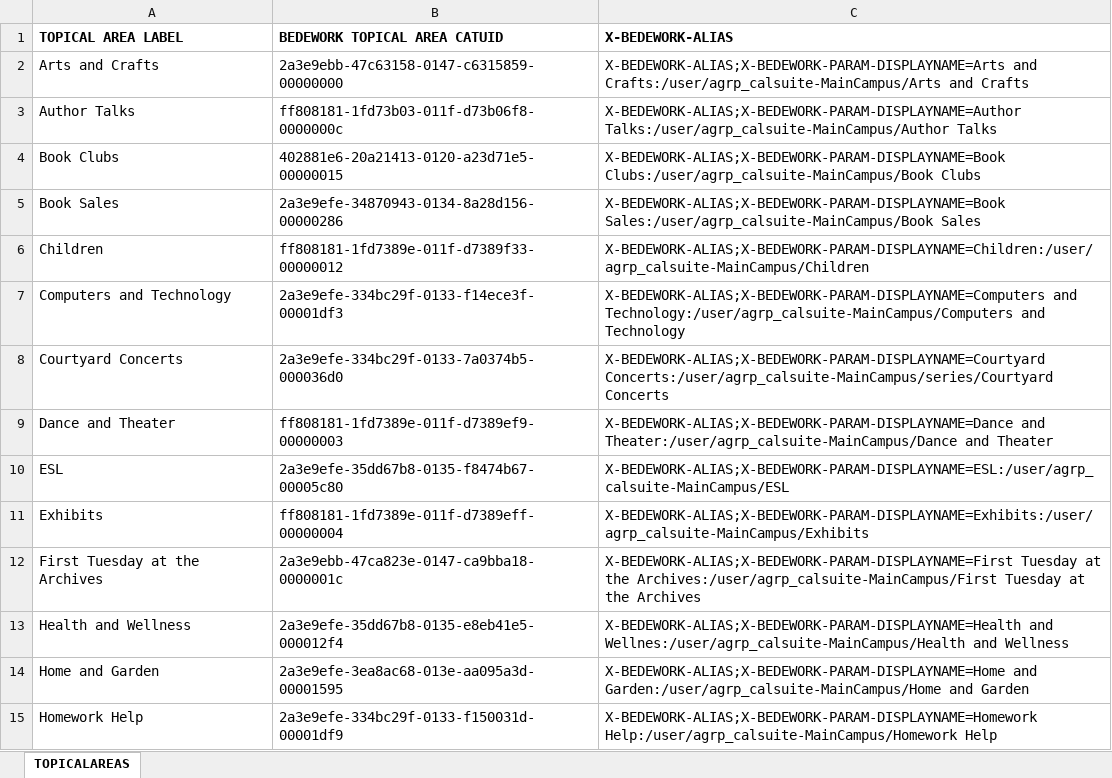
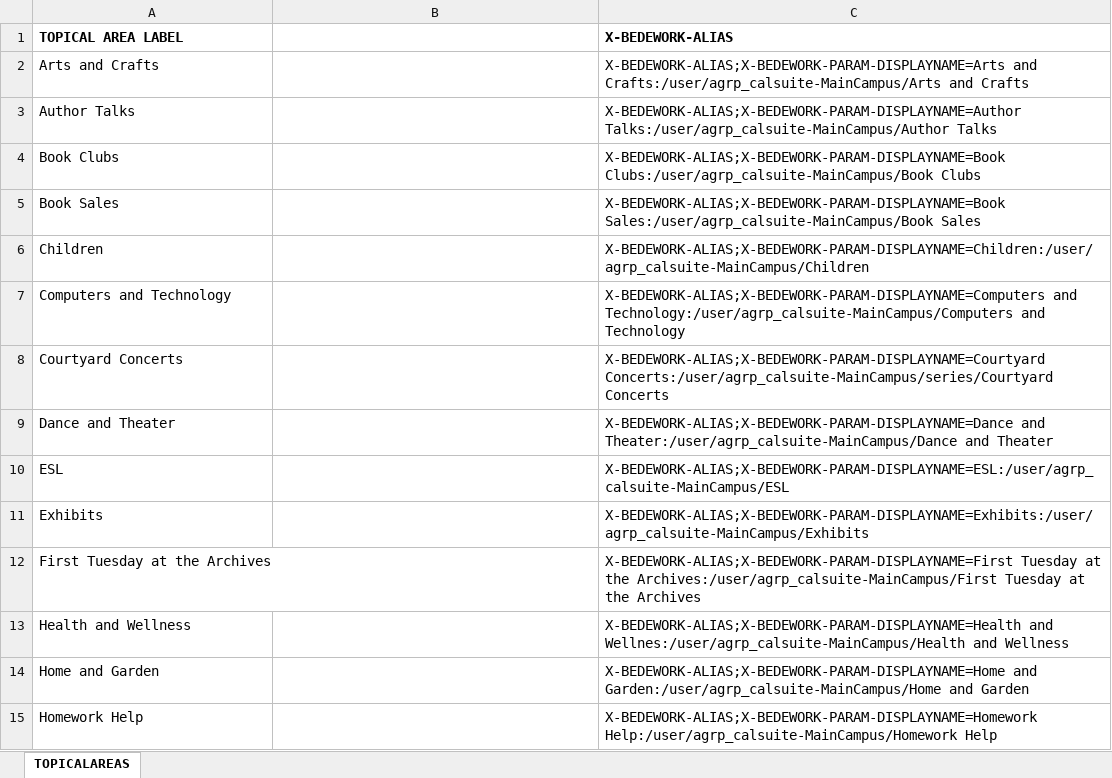
Before and after one commit to kyletcook/Concatenate-Quarterly_Programs, an Excel workbook: 20140722_TOPICAL_AREAS_SHEET_REVISION.xlsx, sheet TOPICALAREAS, drawn as a sheet; only a part is shown; values as stored, in another font and other column widths than the file's, no borders; the diff covers the shown part only; the diff names each change by its address in the sheet, - before the commit and + after, or states it on an @@ line.

Commit message:
Added new categories to Topical Areas Sheet
Included newer categories. Updated series to work. Concatenate file
working for 3.10 includes two generic lines for Series and Locations

```diff
--- a/20140722_TOPICAL_AREAS_SHEET_REVISION.xlsx (sheet TOPICALAREAS)
+++ b/20140722_TOPICAL_AREAS_SHEET_REVISION.xlsx (sheet TOPICALAREAS)
-B1: BEDEWORK TOPICAL AREA CATUID
+B1: (empty)
-B2: 2a3e9ebb-47c63158-0147-c6315859-00000000
+B2: (empty)
-B3: ff808181-1fd73b03-011f-d73b06f8-0000000c
+B3: (empty)
-B4: 402881e6-20a21413-0120-a23d71e5-00000015
+B4: (empty)
-B5: 2a3e9efe-34870943-0134-8a28d156-00000286
+B5: (empty)
-B6: ff808181-1fd7389e-011f-d7389f33-00000012
+B6: (empty)
-B7: 2a3e9efe-334bc29f-0133-f14ece3f-00001df3
+B7: (empty)
-B8: 2a3e9efe-334bc29f-0133-7a0374b5-000036d0
+B8: (empty)
-B9: ff808181-1fd7389e-011f-d7389ef9-00000003
+B9: (empty)
-B10: 2a3e9efe-35dd67b8-0135-f8474b67-00005c80
+B10: (empty)
-B11: ff808181-1fd7389e-011f-d7389eff-00000004
+B11: (empty)
-B12: 2a3e9ebb-47ca823e-0147-ca9bba18-0000001c
+B12: (empty)
-B13: 2a3e9efe-35dd67b8-0135-e8eb41e5-000012f4
+B13: (empty)
-B14: 2a3e9efe-3ea8ac68-013e-aa095a3d-00001595
+B14: (empty)
-B15: 2a3e9efe-334bc29f-0133-f150031d-00001df9
+B15: (empty)
```
Also changed, not shown: 3 added rows and 75 edited cells elsewhere in this sheet, 201408_DECJANFEB_SUBMISSION_FORM.xlsx, 1 other file.
